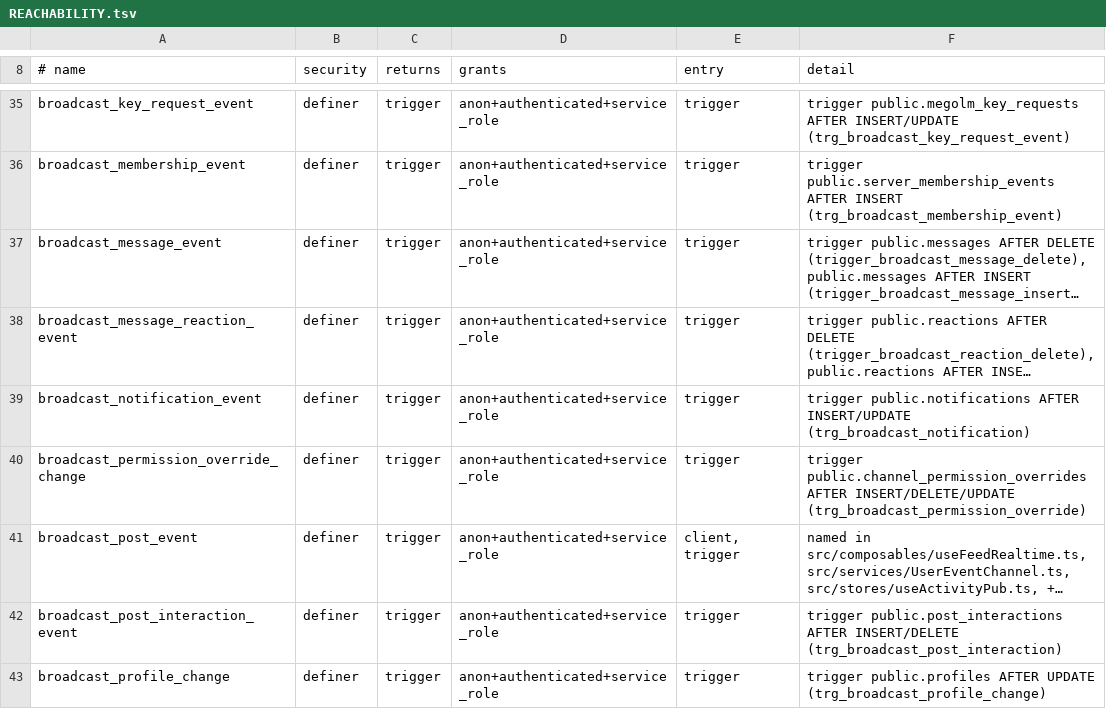
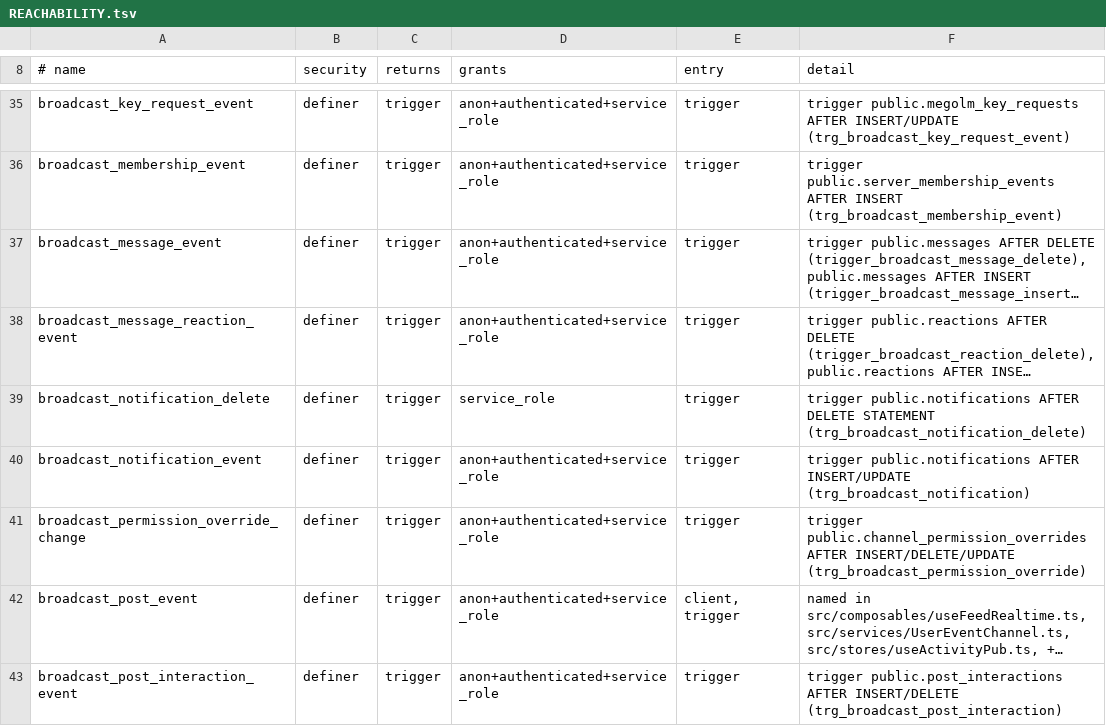
Before and after one commit to y4my4my4m/harmony, a TSV file: db_schema/REACHABILITY.tsv, drawn as a sheet; only a part is shown, gaps mark what is left out; the shorter side is filled out with more unchanged rows; long unchanged cells end in …; the diff covers the shown part only; the diff names each change by its address in the sheet, - before the commit and + after, or states it on an @@ line.

Commit message:
chore(db): regenerate schema inventories

```diff
--- a/db_schema/REACHABILITY.tsv
+++ b/db_schema/REACHABILITY.tsv
+row 39: broadcast_notification_delete | definer | trigger | service_role | trigger | trigger public.notifications AFTER DELETE STATEMENT (trg_broadcast_notification_delete)
```
Also changed, not shown: 4 added rows and 9 edited cells elsewhere in this file, db_schema/SURFACE.tsv.
